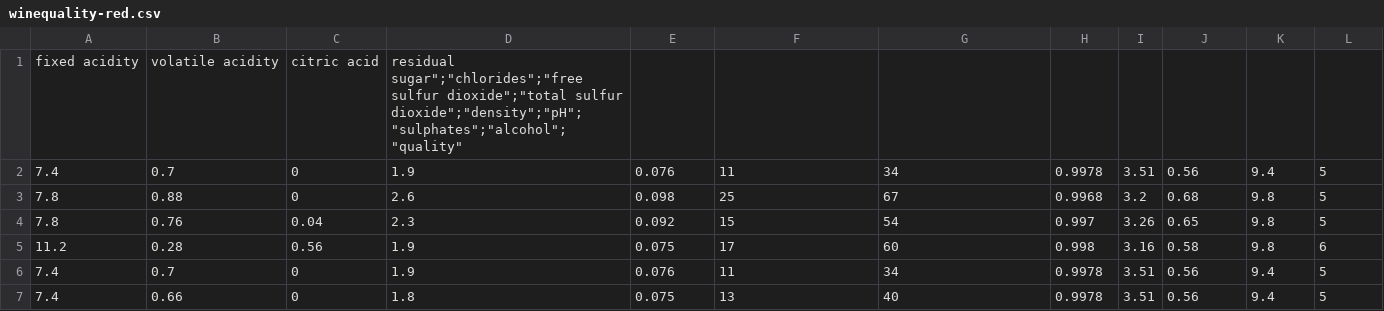
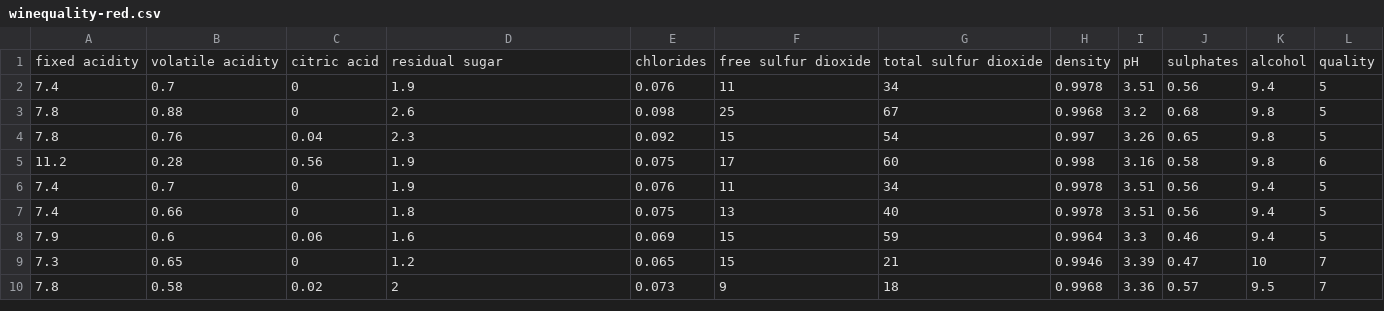
Before and after one commit to p7fw7x8sbm-blip/lesson24-11, a CSV file: winequality-red.csv, drawn as a sheet; only a part is shown; the shorter side is filled out with more unchanged rows.

Commit message:
Update winequality-red.csv

```diff
--- a/winequality-red.csv
+++ b/winequality-red.csv
@@ -1,2 +1,2 @@
-"fixed acidity";"volatile acidity";"citric acid";"residual sugar"";""chlorides"";""free sulfur dioxide"";""total sulfur dioxide"";""density"";""pH"";""sulphates"";""alcohol"";""quality"""
+"fixed acidity";"volatile acidity";"citric acid";"residual sugar";"chlorides";"free sulfur dioxide";"total sulfur dioxide";"density";"pH";"sulphates";"alcohol";"quality"
 7.4;0.7;0;1.9;0.076;11;34;0.9978;3.51;0.56;9.4;5
```
